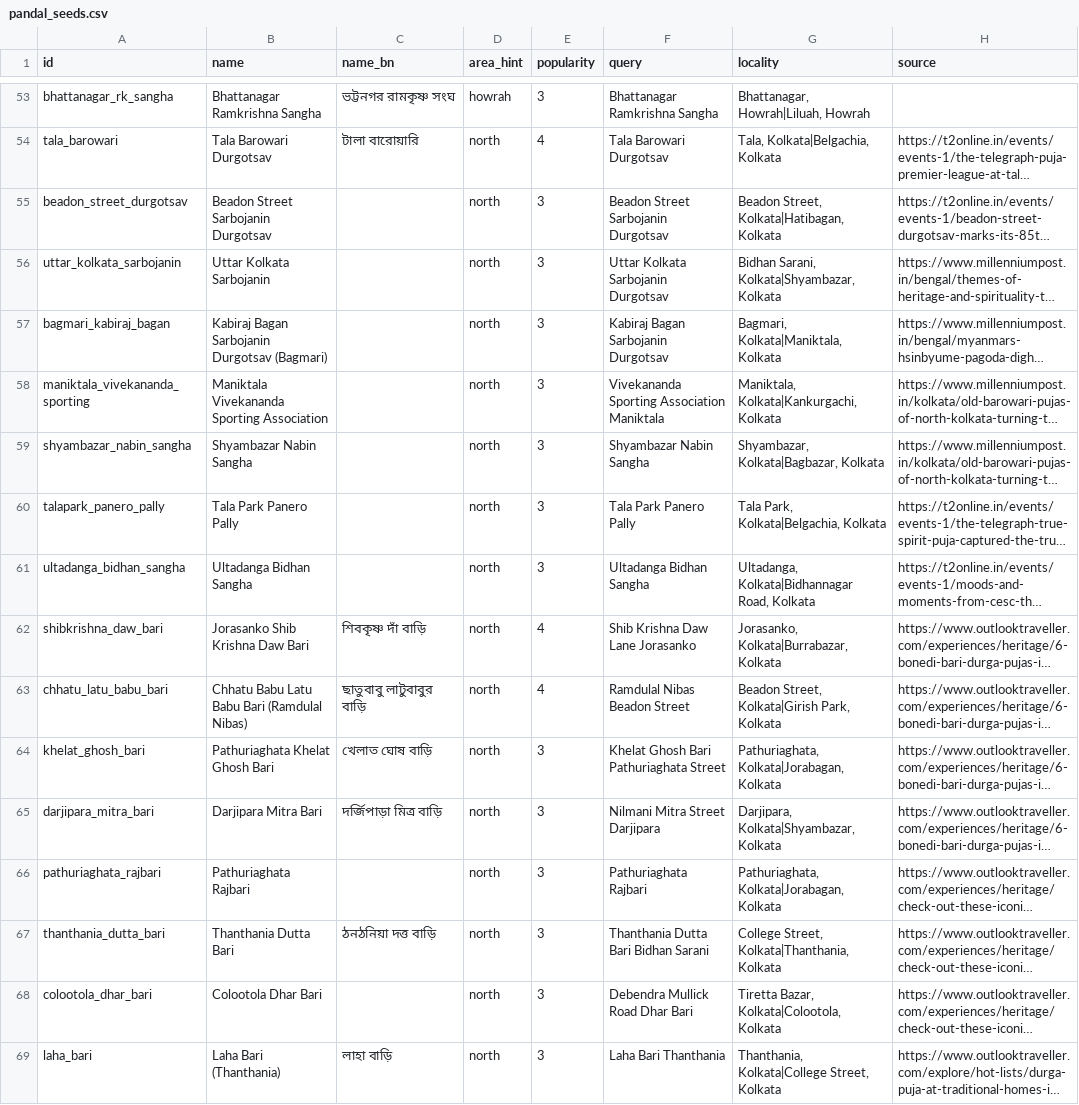
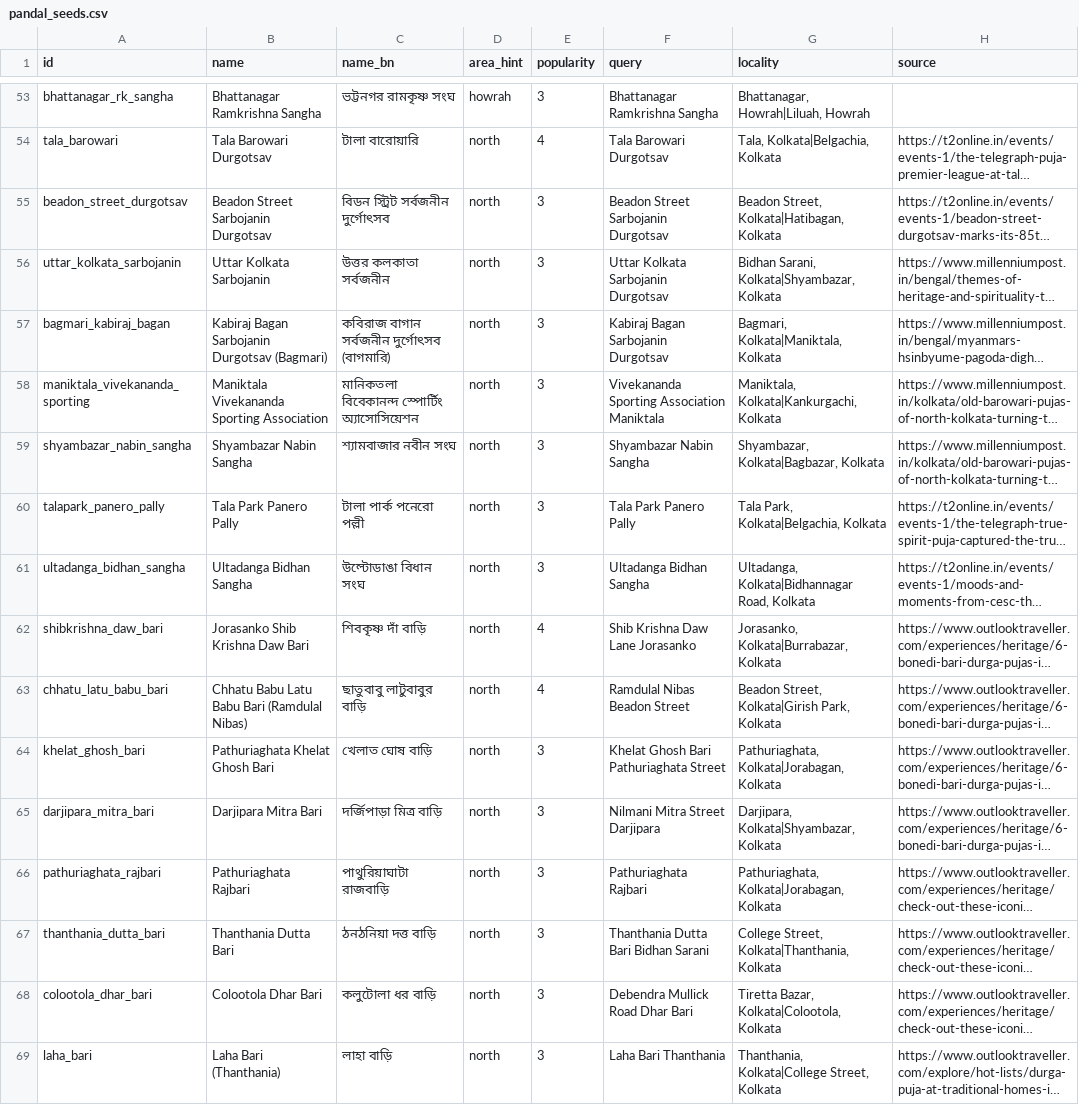
Before and after one commit to shubhgptgrowth/Durga-Puja-2026, a CSV file: data/seeds/pandal_seeds.csv, drawn as a sheet; only a part is shown, gaps mark what is left out; long unchanged cells end in …; the diff covers the shown part only; the diff names each change by its address in the sheet, - before the commit and + after, or states it on an @@ line.

```diff
--- a/data/seeds/pandal_seeds.csv
+++ b/data/seeds/pandal_seeds.csv
-C55 (name_bn): (empty)
+C55 (name_bn): বিডন স্ট্রিট সর্বজনীন দুর্গোৎসব
-C56 (name_bn): (empty)
+C56 (name_bn): উত্তর কলকাতা সর্বজনীন
-C57 (name_bn): (empty)
+C57 (name_bn): কবিরাজ বাগান সর্বজনীন দুর্গোৎসব (বাগমারি)
-C58 (name_bn): (empty)
+C58 (name_bn): মানিকতলা বিবেকানন্দ স্পোর্টিং অ্যাসোসিয়েশন
-C59 (name_bn): (empty)
+C59 (name_bn): শ্যামবাজার নবীন সংঘ
-C60 (name_bn): (empty)
+C60 (name_bn): টালা পার্ক পনেরো পল্লী
-C61 (name_bn): (empty)
+C61 (name_bn): উল্টোডাঙা বিধান সংঘ
-C66 (name_bn): (empty)
+C66 (name_bn): পাথুরিয়াঘাটা রাজবাড়ি
-C68 (name_bn): (empty)
+C68 (name_bn): কলুটোলা ধর বাড়ি
```
Also changed, not shown: 44 edited cells elsewhere in this file, 10 other files.
